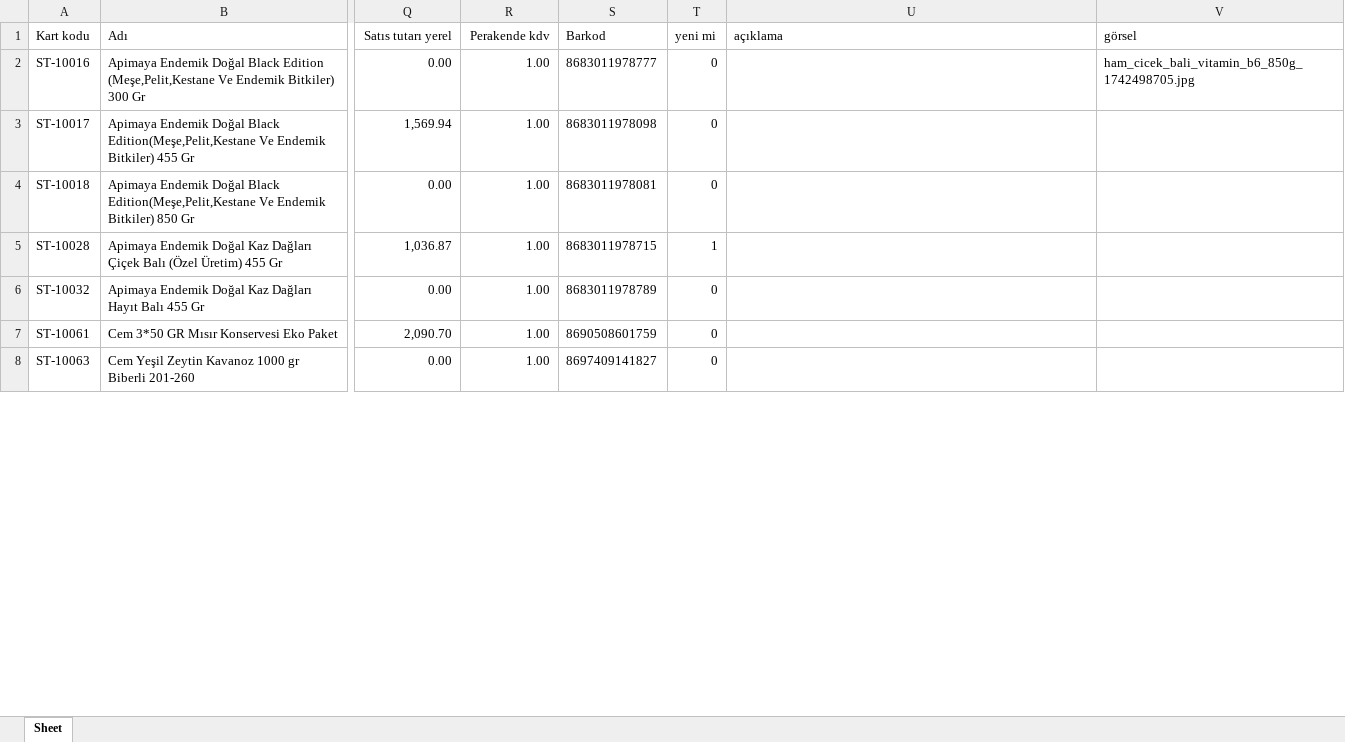
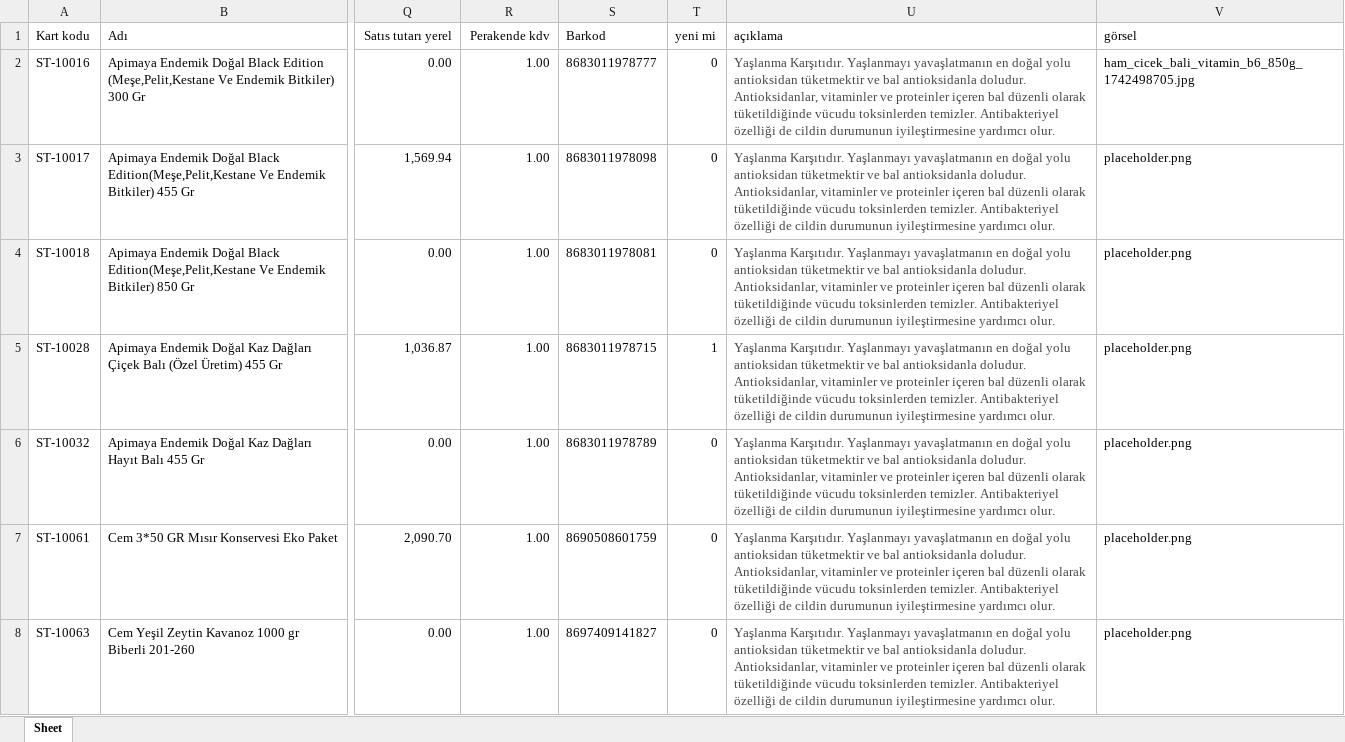
Before and after one commit to levomgrup/online-katalog-test1, an Excel workbook: data.xlsx, sheet Sheet, drawn as a sheet; only a part is shown, gaps mark what is left out; values as stored, in another font and other column widths than the file's, no borders; charts and pictures not drawn; the diff covers the shown part only; the diff names each change by its address in the sheet, - before the commit and + after, or states it on an @@ line.

```diff
--- a/data.xlsx (sheet Sheet)
+++ b/data.xlsx (sheet Sheet)
-U2:U8 (açıklama): (empty)
+U2:U8 (açıklama): Yaşlanma Karşıtıdır. Yaşlanmayı yavaşlatmanın en doğal yolu antioksidan tüketmektir ve bal antioksidanla doludur. Antioksidanlar, vitaminler ve proteinler içeren bal düzenli olarak tüketildiğinde vücudu toksinlerden temizler. Antibakteriyel özelliği de cildin durumunun iyileştirmesine yardımcı olur.
-V3:V8 (görsel): (empty)
+V3:V8 (görsel): placeholder.png
```
Also changed, not shown: 823 edited cells elsewhere in this sheet, charts or pictures, 8 other files.
